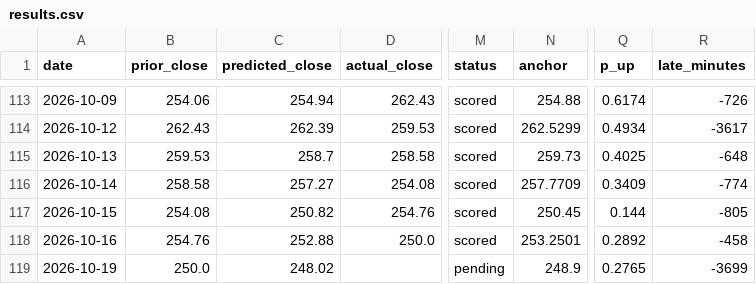
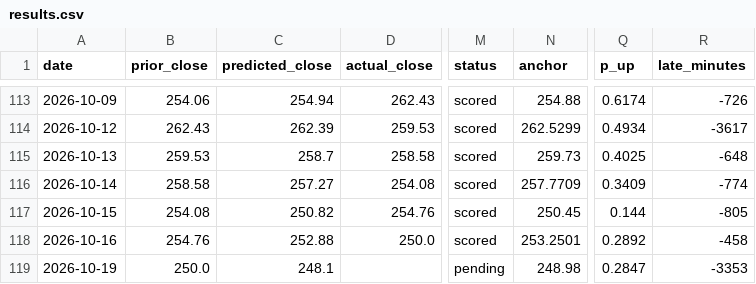
Before and after one commit to fabiopiazza59-hue/agentic-flow-demo, a CSV file: self-improvement_loop/results/results.csv, drawn as a sheet; only a part is shown, gaps mark what is left out; the diff names each change by its address in the sheet, - before the commit and + after, or states it on an @@ line.

```diff
--- a/self-improvement_loop/results/results.csv
+++ b/self-improvement_loop/results/results.csv
-C119 (predicted_close): 248.02
+C119 (predicted_close): 248.1
-N119 (anchor): 248.9
+N119 (anchor): 248.98
-Q119 (p_up): 0.2765
+Q119 (p_up): 0.2847
-R119 (late_minutes): -3699
+R119 (late_minutes): -3353
```
Also changed, not shown: 5 other files.
